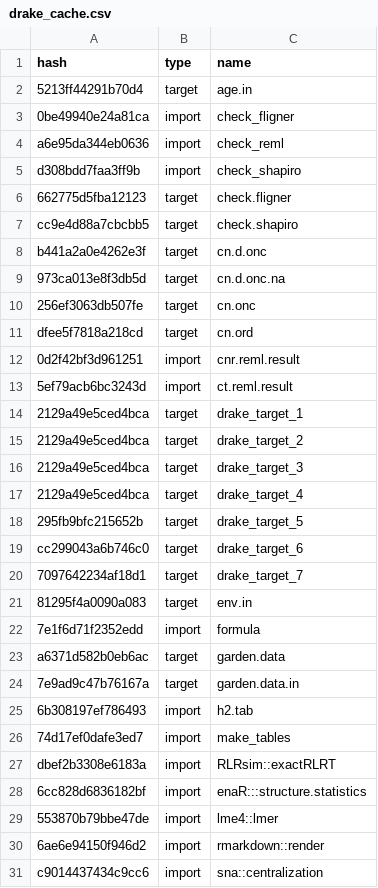
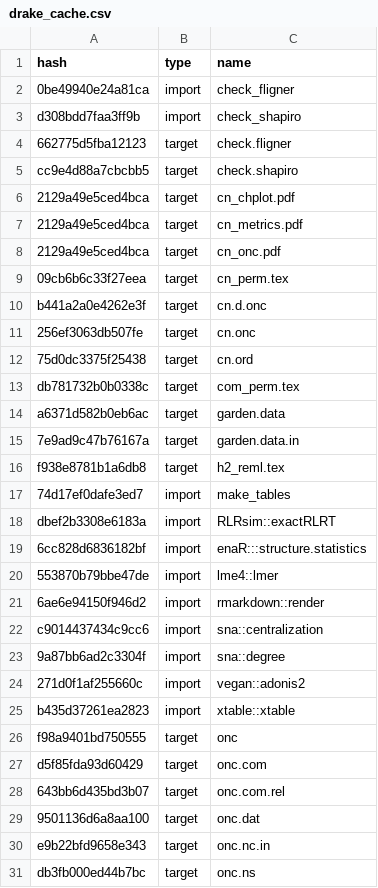
Before and after one commit to ECGen/comgen, a CSV file: drake_cache.csv, drawn as a sheet; only a part is shown; the shorter side is filled out with more unchanged rows; the diff covers the shown part only.

```diff
--- a/drake_cache.csv
+++ b/drake_cache.csv
@@ -1,5 +1,3 @@
 hash,type,name
-5213ff44291b70d4,target,age.in
 0be49940e24a81ca,import,check_fligner
-a6e95da344eb0636,import,check_reml
 d308bdd7faa3ff9b,import,check_shapiro
@@ -7,20 +5,13 @@ d308bdd7faa3ff9b,import,check_shapiro
 cc9e4d88a7cbcbb5,target,check.shapiro
+2129a49e5ced4bca,target,cn_chplot.pdf
+2129a49e5ced4bca,target,cn_metrics.pdf
+2129a49e5ced4bca,target,cn_onc.pdf
+09cb6b6c33f27eea,target,cn_perm.tex
 b441a2a0e4262e3f,target,cn.d.onc
-973ca013e8f3db5d,target,cn.d.onc.na
 256ef3063db507fe,target,cn.onc
-dfee5f7818a218cd,target,cn.ord
-0d2f42bf3d961251,import,cnr.reml.result
-5ef79acb6bc3243d,import,ct.reml.result
-2129a49e5ced4bca,target,drake_target_1
-2129a49e5ced4bca,target,drake_target_2
-2129a49e5ced4bca,target,drake_target_3
-2129a49e5ced4bca,target,drake_target_4
-295fb9bfc215652b,target,drake_target_5
-cc299043a6b746c0,target,drake_target_6
-7097642234af18d1,target,drake_target_7
-81295f4a0090a083,target,env.in
-7e1f6d71f2352edd,import,formula
+75d0dc3375f25438,target,cn.ord
+db781732b0b0338c,target,com_perm.tex
 a6371d582b0eb6ac,target,garden.data
 7e9ad9c47b76167a,target,garden.data.in
-6b308197ef786493,import,h2.tab
+f938e8781b1a6db8,target,h2_reml.tex
 74d17ef0dafe3ed7,import,make_tables
```
Also changed, not shown: 3 added rows, 17 removed rows and 5 edited cells elsewhere in this file, 11 other files.
